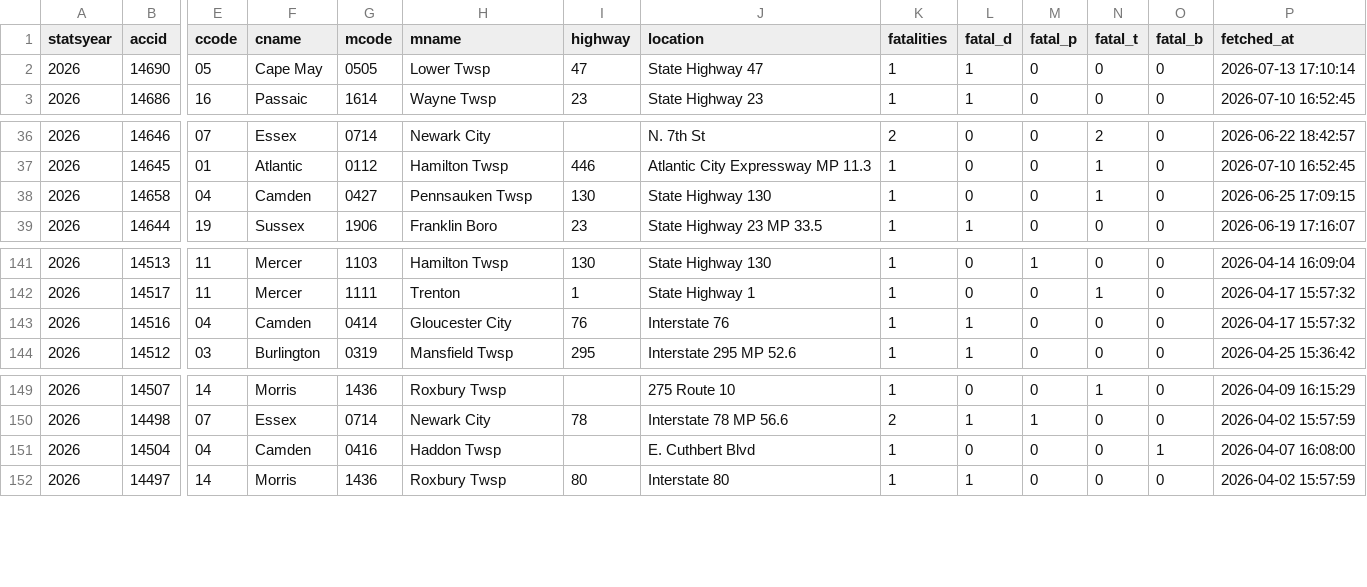
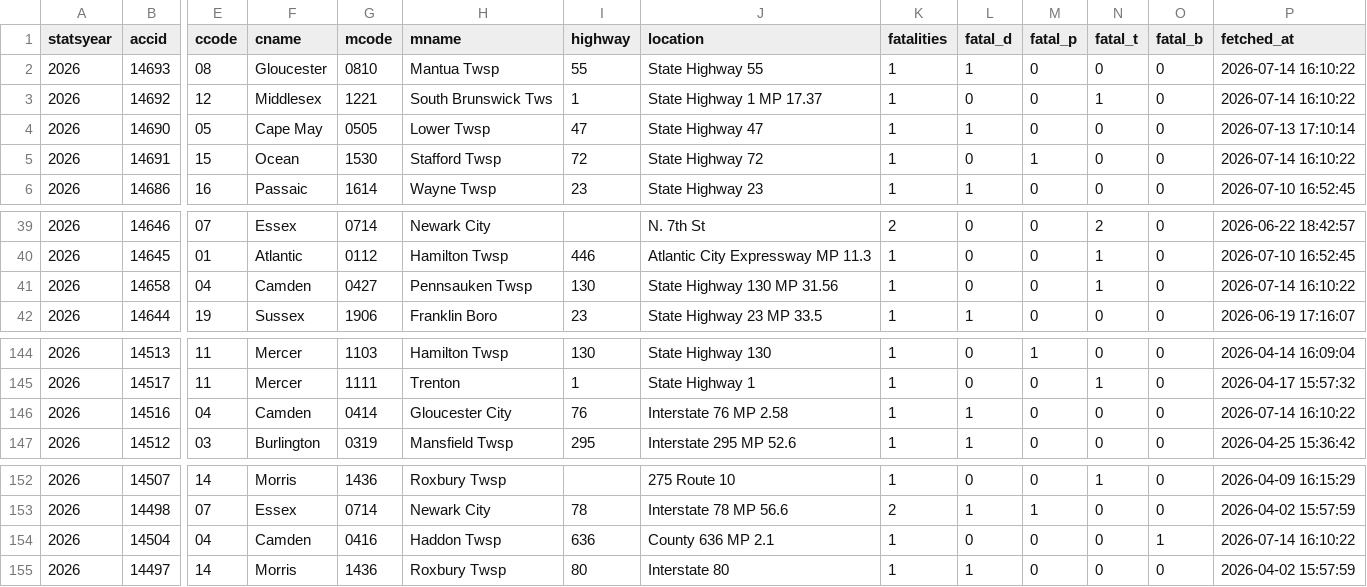
Before and after one commit to unneccesary-roughage/nj-crashes, a CSV file: exports/njsp_fatal_crashes_all.csv, drawn as a sheet; only a part is shown, gaps mark what is left out; addresses are those after the commit; rows hold the shown columns only; the diff names each change by its address in the sheet, - before the commit and + after, or states it on an @@ line.

```diff
--- a/exports/njsp_fatal_crashes_all.csv
+++ b/exports/njsp_fatal_crashes_all.csv
+row 2: 2026 | 14693 | 08 | Gloucester | 0810 | Mantua Twsp | 55 | State Highway 55 | 1 | 1 | 0 | 0 | 0 | 2026-07-14 16:10:22
+row 3: 2026 | 14692 | 12 | Middlesex | 1221 | South Brunswick Tws | 1 | State Highway 1 MP 17.37 | 1 | 0 | 0 | 1 | 0 | 2026-07-14 16:10:22
+row 5: 2026 | 14691 | 15 | Ocean | 1530 | Stafford Twsp | 72 | State Highway 72 | 1 | 0 | 1 | 0 | 0 | 2026-07-14 16:10:22
-J41 (location): State Highway 130
+J41 (location): State Highway 130 MP 31.56
-P41 (fetched_at): 2026-06-25 17:09:15
+P41 (fetched_at): 2026-07-14 16:10:22
-J146 (location): Interstate 76
+J146 (location): Interstate 76 MP 2.58
-P146 (fetched_at): 2026-04-17 15:57:32
+P146 (fetched_at): 2026-07-14 16:10:22
-I154 (highway): (empty)
+I154 (highway): 636
-J154 (location): E. Cuthbert Blvd
+J154 (location): County 636 MP 2.1
-P154 (fetched_at): 2026-04-07 16:08:00
+P154 (fetched_at): 2026-07-14 16:10:22
```
Also changed, not shown: 5 other files.
